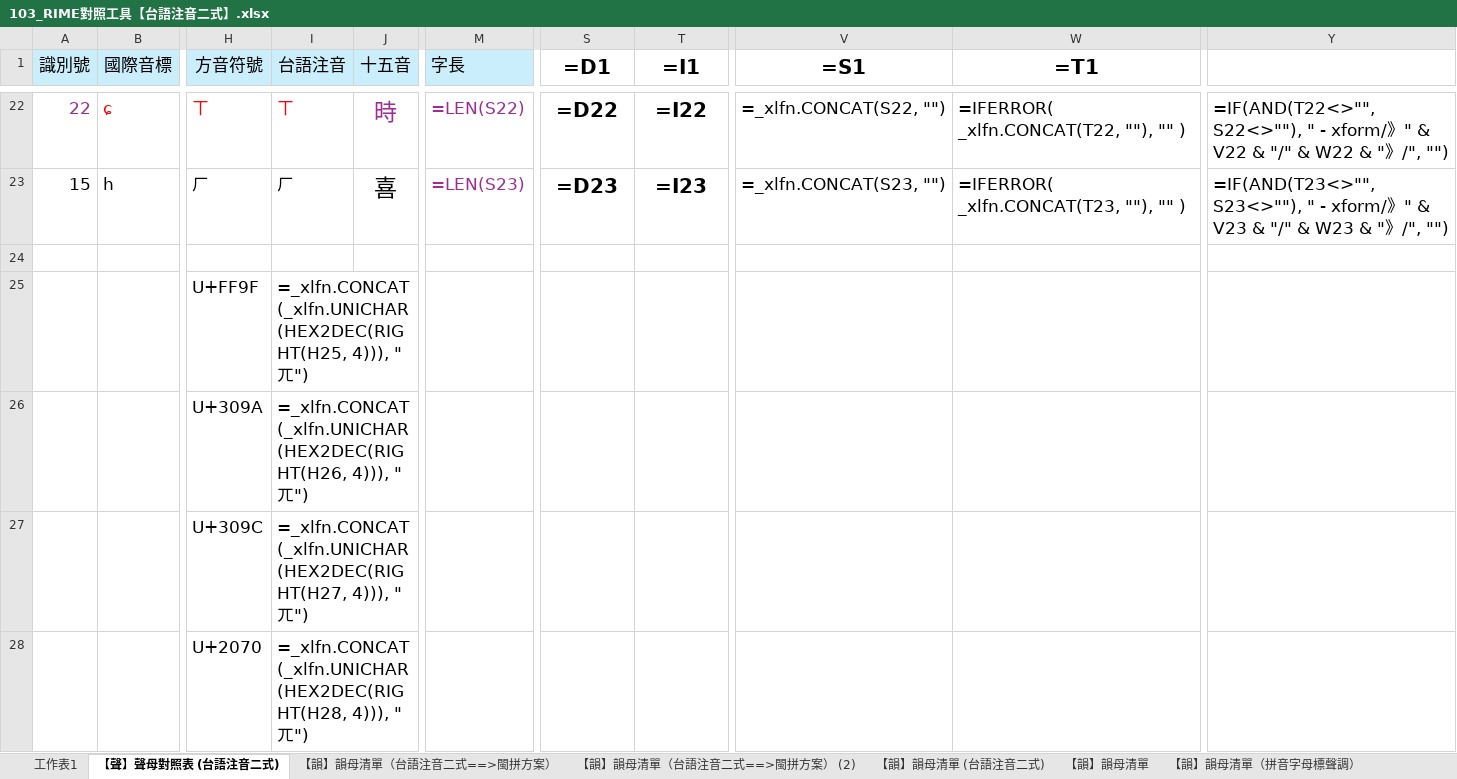
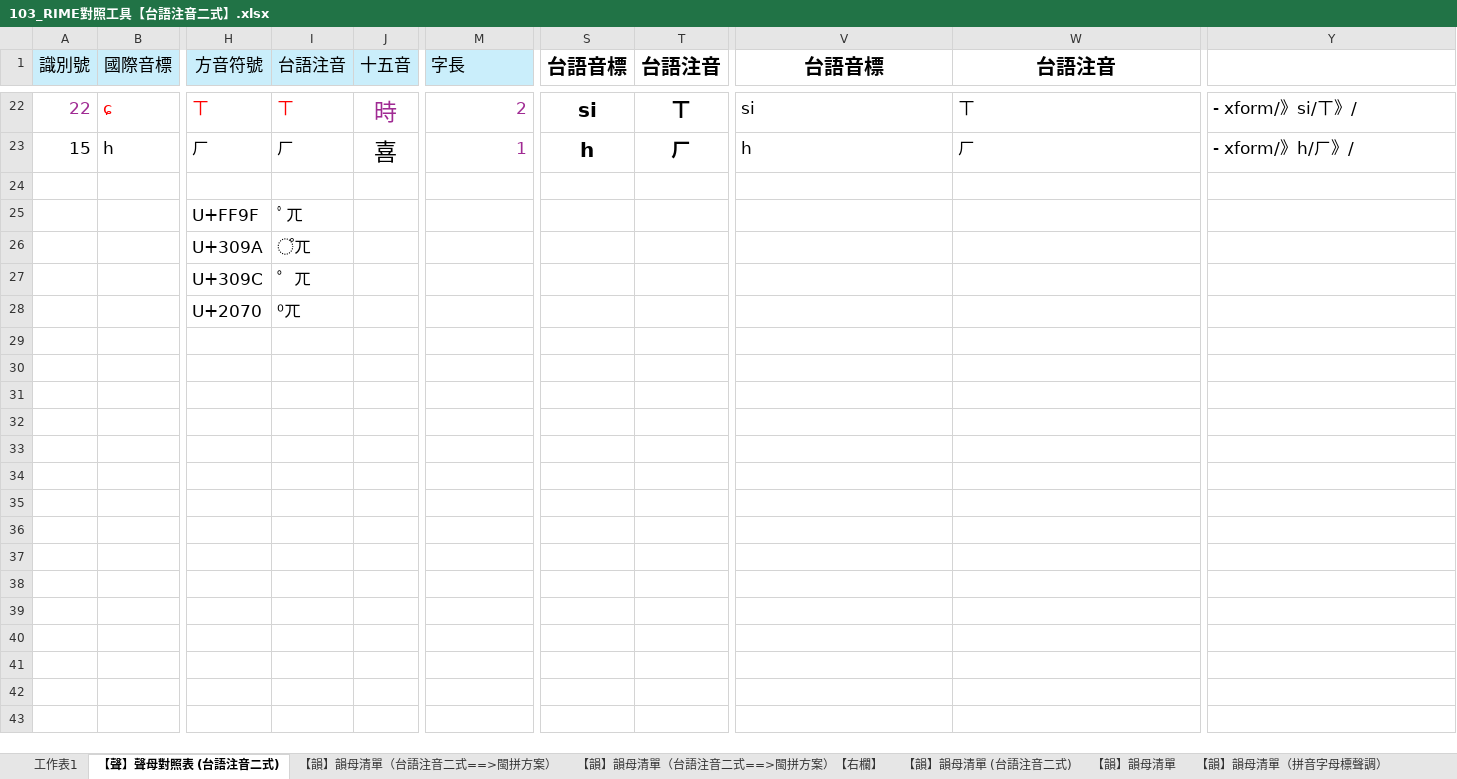
Before and after one commit to AlanJui/rime-tlpa, an Excel workbook: docs/103_RIME對照工具【台語注音二式】.xlsx, sheet 【聲】聲母對照表 (台語注音二式), drawn as a sheet; only a part is shown, gaps mark what is left out; values as stored, in another font and other column widths than the file's, no borders; formulas without a stored value are shown as written; the diff covers the shown part only; the diff names each change by its address in the sheet, - before the commit and + after, or states it on an @@ line.

```diff
--- a/docs/103_RIME對照工具【台語注音二式】.xlsx (sheet 【聲】聲母對照表 (台語注音二式))
+++ b/docs/103_RIME對照工具【台語注音二式】.xlsx (sheet 【聲】聲母對照表 (台語注音二式))
-sheet tab: 【韻】韻母清單（台語注音二式==>閩拼方案） (2)
+sheet tab: 【韻】韻母清單（台語注音二式==>閩拼方案）【右欄】
-S1: =D1
+S1: 台語音標
-T1: =I1
+T1: 台語注音
-V1: =S1
+V1: 台語音標
-W1: =T1
+W1: 台語注音
-M22 (字長): =LEN(S22)
+M22 (字長): 2
-S22 (台語音標): =D22
+S22 (台語音標): si
-T22 (台語注音): =I22
+T22 (台語注音): ㄒ
-V22 (台語音標): =_xlfn.CONCAT(S22, "")
+V22 (台語音標): si
-W22 (台語注音): =IFERROR( _xlfn.CONCAT(T22, ""), "" )
+W22 (台語注音): ㄒ
-Y22: =IF(AND(T22<>"", S22<>""), " - xform/》" & V22 & "/" & W22 & "》/", "")
+Y22: - xform/》si/ㄒ》/
-M23 (字長): =LEN(S23)
+M23 (字長): 1
-S23 (台語音標): =D23
+S23 (台語音標): h
-T23 (台語注音): =I23
+T23 (台語注音): ㄏ
-V23 (台語音標): =_xlfn.CONCAT(S23, "")
+V23 (台語音標): h
-W23 (台語注音): =IFERROR( _xlfn.CONCAT(T23, ""), "" )
+W23 (台語注音): ㄏ
-Y23: =IF(AND(T23<>"", S23<>""), " - xform/》" & V23 & "/" & W23 & "》/", "")
+Y23: - xform/》h/ㄏ》/
-I25 (台語注音): =_xlfn.CONCAT(_xlfn.UNICHAR(HEX2DEC(RIGHT(H25, 4))), "ㄫ")
+I25 (台語注音): ﾟㄫ
-I26 (台語注音): =_xlfn.CONCAT(_xlfn.UNICHAR(HEX2DEC(RIGHT(H26, 4))), "ㄫ")
+I26 (台語注音): ゚ㄫ
-I27 (台語注音): =_xlfn.CONCAT(_xlfn.UNICHAR(HEX2DEC(RIGHT(H27, 4))), "ㄫ")
+I27 (台語注音): ゜ㄫ
-I28 (台語注音): =_xlfn.CONCAT(_xlfn.UNICHAR(HEX2DEC(RIGHT(H28, 4))), "ㄫ")
+I28 (台語注音): ⁰ㄫ
```
Also changed, not shown: 120 edited cells elsewhere in this sheet, sheet 【韻】韻母清單（台語注音二式==>閩拼方案）, sheet 【韻】韻母清單（台語注音二式==>閩拼方案）【右欄】, sheet 【韻】韻母清單（拼音字母標聲調）, sheet 【韻】韻母清單, sheet 【韻】韻母清單 (台語注音二式), formulas that keep their value, docs/101_聲韻調對照表.xlsx, docs/103_RIME對照工具【拼音帶調號】.xlsx, 6 other files.
